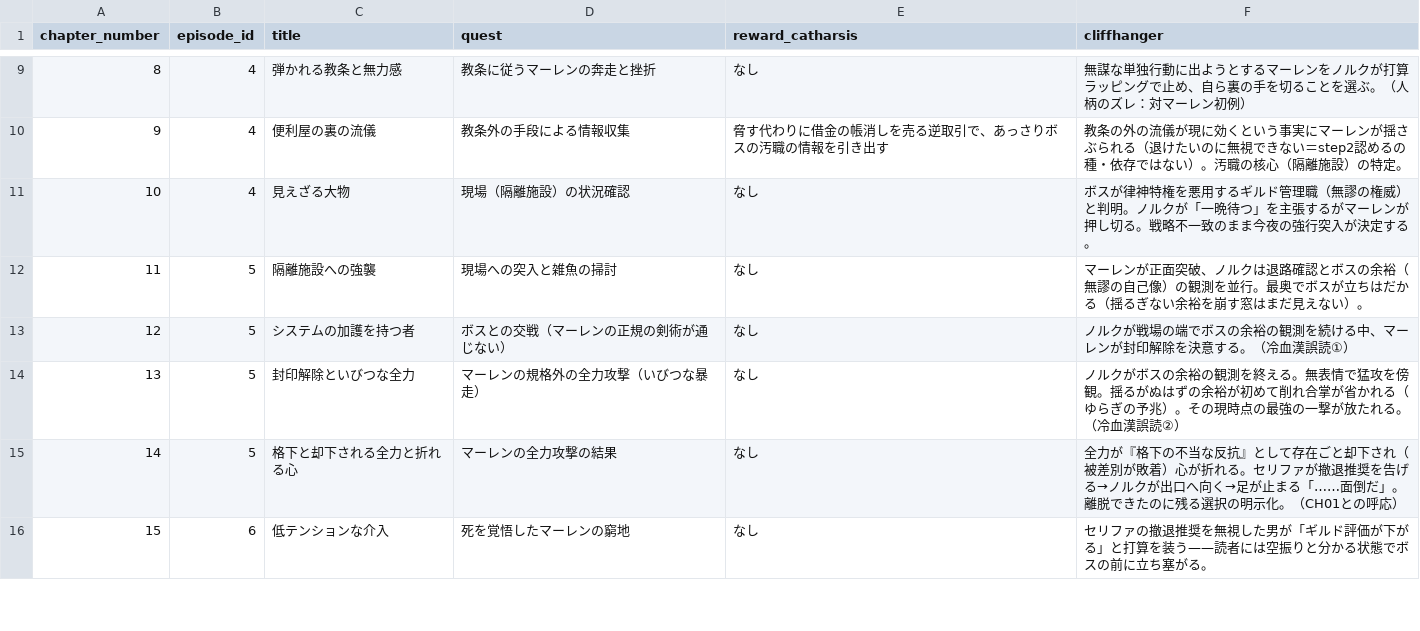
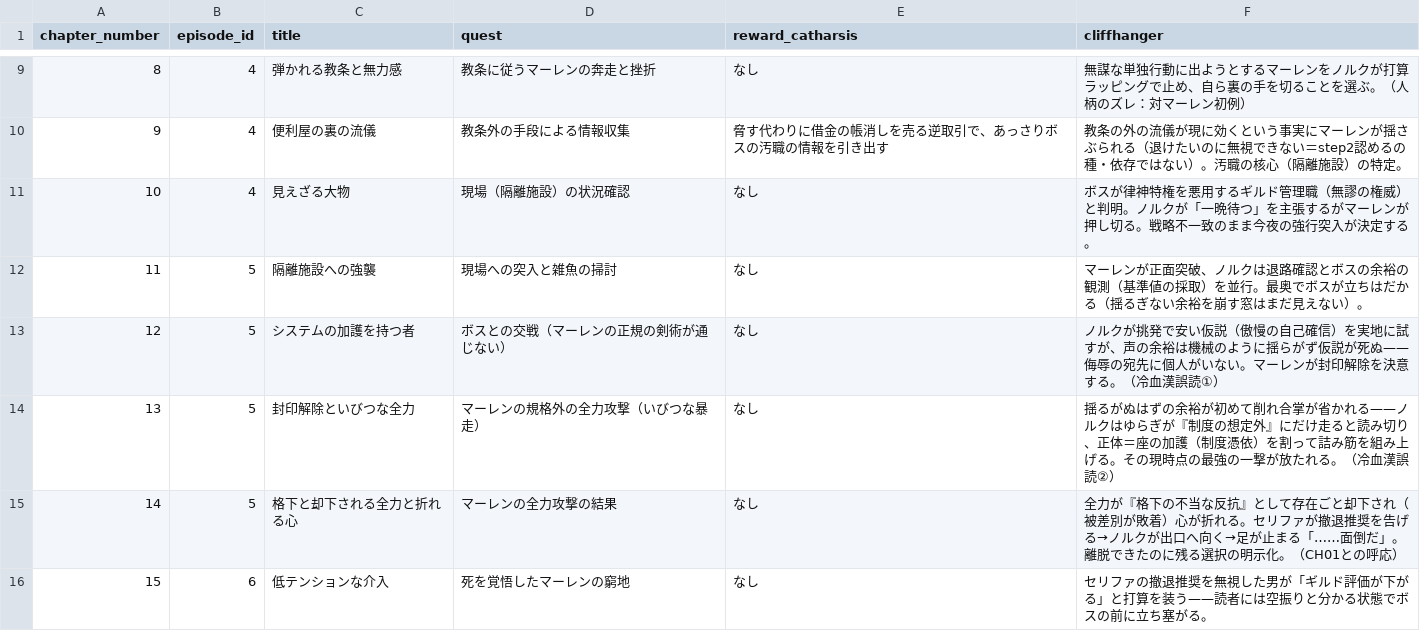
Before and after one commit to Cozyma/novel-write, a CSV file: 04_meso_plot/arc_01/chapter_sequence.csv, drawn as a sheet; only a part is shown, gaps mark what is left out; the diff covers the shown part only.

```diff
--- a/04_meso_plot/arc_01/chapter_sequence.csv
+++ b/04_meso_plot/arc_01/chapter_sequence.csv
@@ -11,5 +11,5 @@ chapter_number,episode_id,title,quest,reward_catharsis,cliffhanger
 10,4,"見えざる大物","現場（隔離施設）の状況確認","なし","ボスが律神特権を悪用するギルド管理職（無謬の権威）と判明。ノルクが「一晩待つ」を主張するがマーレンが押し切る。戦略不一致のまま今夜の強行突入が決定する。"
-11,5,"隔離施設への強襲","現場への突入と雑魚の掃討","なし","マーレンが正面突破、ノルクは退路確認とボスの余裕（無謬の自己像）の観測を並行。最奥でボスが立ちはだかる（揺るぎない余裕を崩す窓はまだ見えない）。"
-12,5,"システムの加護を持つ者","ボスとの交戦（マーレンの正規の剣術が通じない）","なし","ノルクが戦場の端でボスの余裕の観測を続ける中、マーレンが封印解除を決意する。（冷血漢誤読①）"
-13,5,"封印解除といびつな全力","マーレンの規格外の全力攻撃（いびつな暴走）","なし","ノルクがボスの余裕の観測を終える。無表情で猛攻を傍観。揺るがぬはずの余裕が初めて削れ合掌が省かれる（ゆらぎの予兆）。その現時点の最強の一撃が放たれる。（冷血漢誤読②）"
+11,5,"隔離施設への強襲","現場への突入と雑魚の掃討","なし","マーレンが正面突破、ノルクは退路確認とボスの余裕の観測（基準値の採取）を並行。最奥でボスが立ちはだかる（揺るぎない余裕を崩す窓はまだ見えない）。"
+12,5,"システムの加護を持つ者","ボスとの交戦（マーレンの正規の剣術が通じない）","なし","ノルクが挑発で安い仮説（傲慢の自己確信）を実地に試すが、声の余裕は機械のように揺らがず仮説が死ぬ——侮辱の宛先に個人がいない。マーレンが封印解除を決意する。（冷血漢誤読①）"
+13,5,"封印解除といびつな全力","マーレンの規格外の全力攻撃（いびつな暴走）","なし","揺るがぬはずの余裕が初めて削れ合掌が省かれる——ノルクはゆらぎが『制度の想定外』にだけ走ると読み切り、正体＝座の加護（制度憑依）を割って詰み筋を組み上げる。その現時点の最強の一撃が放たれる。（冷血漢誤読②）"
 14,5,"格下と却下される全力と折れる心","マーレンの全力攻撃の結果","なし","全力が『格下の不当な反抗』として存在ごと却下され（被差別が敗着）心が折れる。セリファが撤退推奨を告げる→ノルクが出口へ向く→足が止まる「……面倒だ」。離脱できたのに残る選択の明示化。（CH01との呼応）"
```
Also changed, not shown: 7 edited cells elsewhere in this file, 27 other files.
